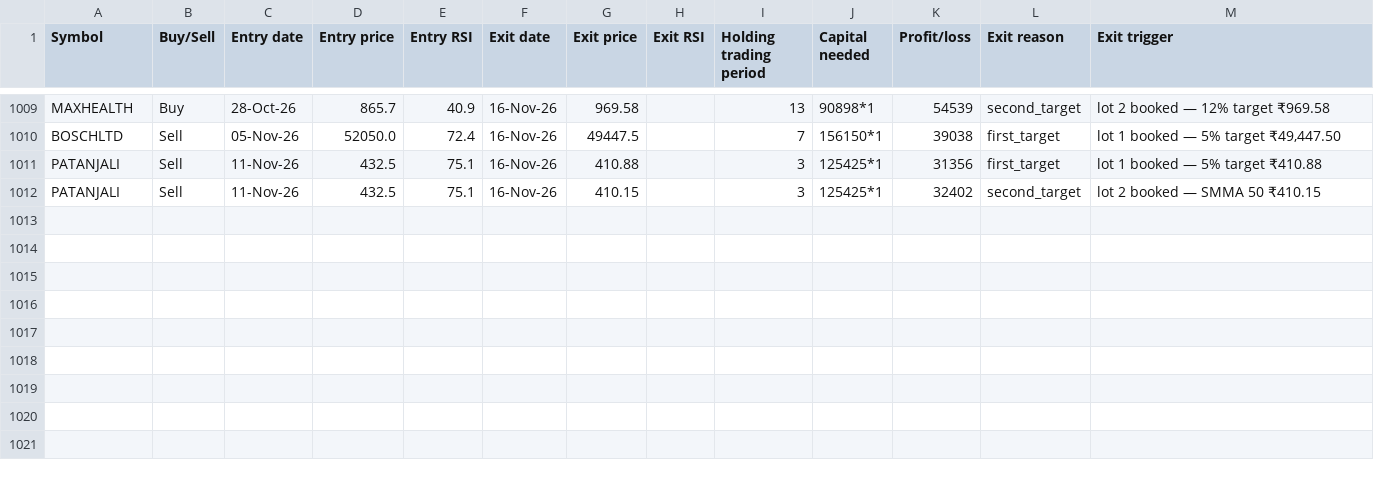
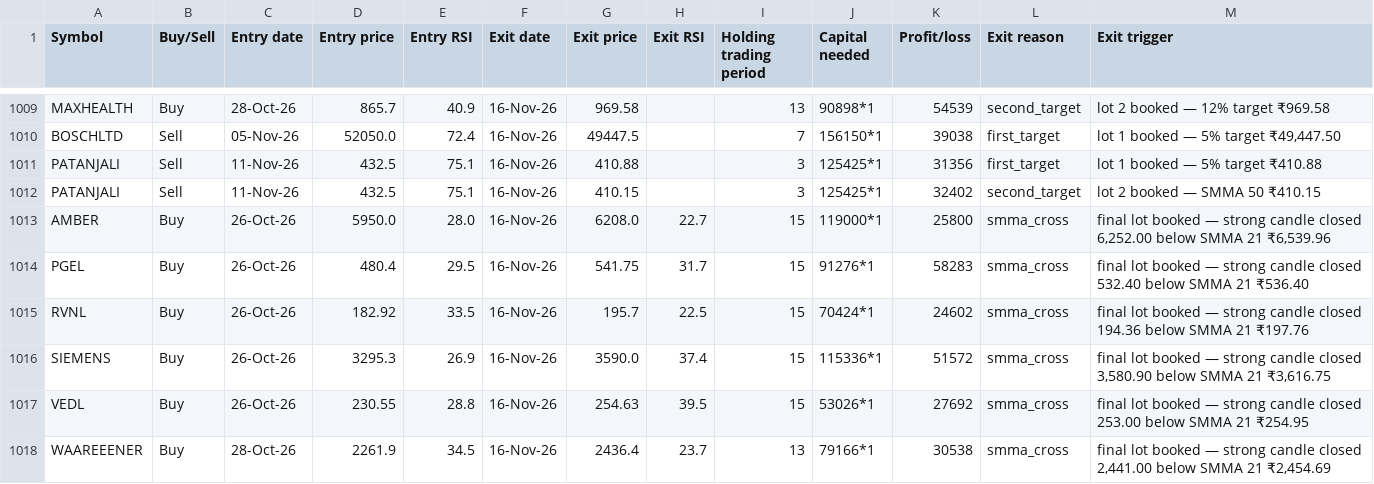
Before and after one commit to AbhilashMunnur/oi-with-stocks, a CSV file: data/rsi_candle_3lot_paper_trades.csv, drawn as a sheet; only a part is shown, gaps mark what is left out; the diff names each change by its address in the sheet, - before the commit and + after, or states it on an @@ line.

```diff
--- a/data/rsi_candle_3lot_paper_trades.csv
+++ b/data/rsi_candle_3lot_paper_trades.csv
+row 1013: AMBER | Buy | 26-Oct-26 | 5950.0 | 28.0 | 16-Nov-26 | 6208.0 | 22.7 | 15 | 119000*1 | 25800 | smma_cross | final lot booked — strong candle closed 6,252.00 below SMMA 21 ₹6,539.96
+row 1014: PGEL | Buy | 26-Oct-26 | 480.4 | 29.5 | 16-Nov-26 | 541.75 | 31.7 | 15 | 91276*1 | 58283 | smma_cross | final lot booked — strong candle closed 532.40 below SMMA 21 ₹536.40
+row 1015: RVNL | Buy | 26-Oct-26 | 182.92 | 33.5 | 16-Nov-26 | 195.7 | 22.5 | 15 | 70424*1 | 24602 | smma_cross | final lot booked — strong candle closed 194.36 below SMMA 21 ₹197.76
+row 1016: SIEMENS | Buy | 26-Oct-26 | 3295.3 | 26.9 | 16-Nov-26 | 3590.0 | 37.4 | 15 | 115336*1 | 51572 | smma_cross | final lot booked — strong candle closed 3,580.90 below SMMA 21 ₹3,616.75
+row 1017: VEDL | Buy | 26-Oct-26 | 230.55 | 28.8 | 16-Nov-26 | 254.63 | 39.5 | 15 | 53026*1 | 27692 | smma_cross | final lot booked — strong candle closed 253.00 below SMMA 21 ₹254.95
+row 1018: WAAREEENER | Buy | 28-Oct-26 | 2261.9 | 34.5 | 16-Nov-26 | 2436.4 | 23.7 | 13 | 79166*1 | 30538 | smma_cross | final lot booked — strong candle closed 2,441.00 below SMMA 21 ₹2,454.69
```
Also changed, not shown: data/heikin_ashi_paper_trades.csv, data/rsi_candle_3m_2w_paper_trades.csv, 6 other files.
